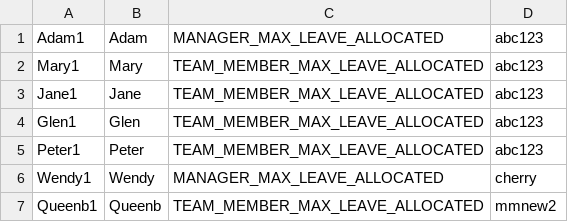
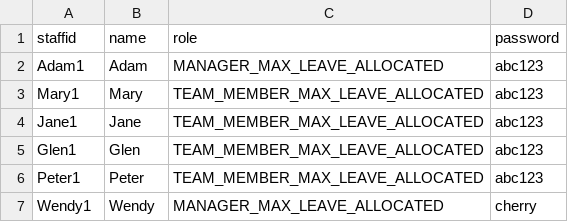
Before and after one commit to chrismyhub/terminal_app, a CSV file: staff.csv, drawn as a sheet; removed rows and columns are numbered as before the commit, all else as after; the diff names each change by its address in the sheet, - before the commit and + after, or states it on an @@ line.

Commit message:
delete staff partially done

```diff
--- a/staff.csv
+++ b/staff.csv
+row 1: staffid | name | role | password
-row 7: Queenb1 | Queenb | TEAM_MEMBER_MAX_LEAVE_ALLOCATED | mmnew2
```
Also changed, not shown: 3 other files.
